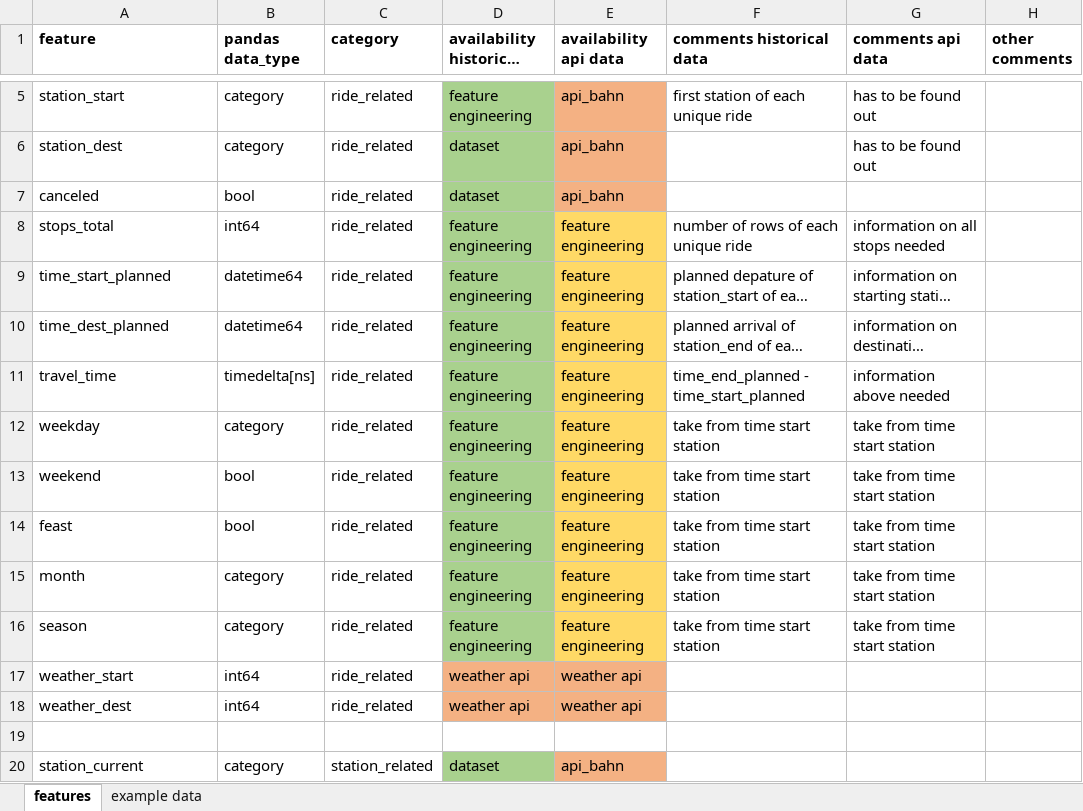
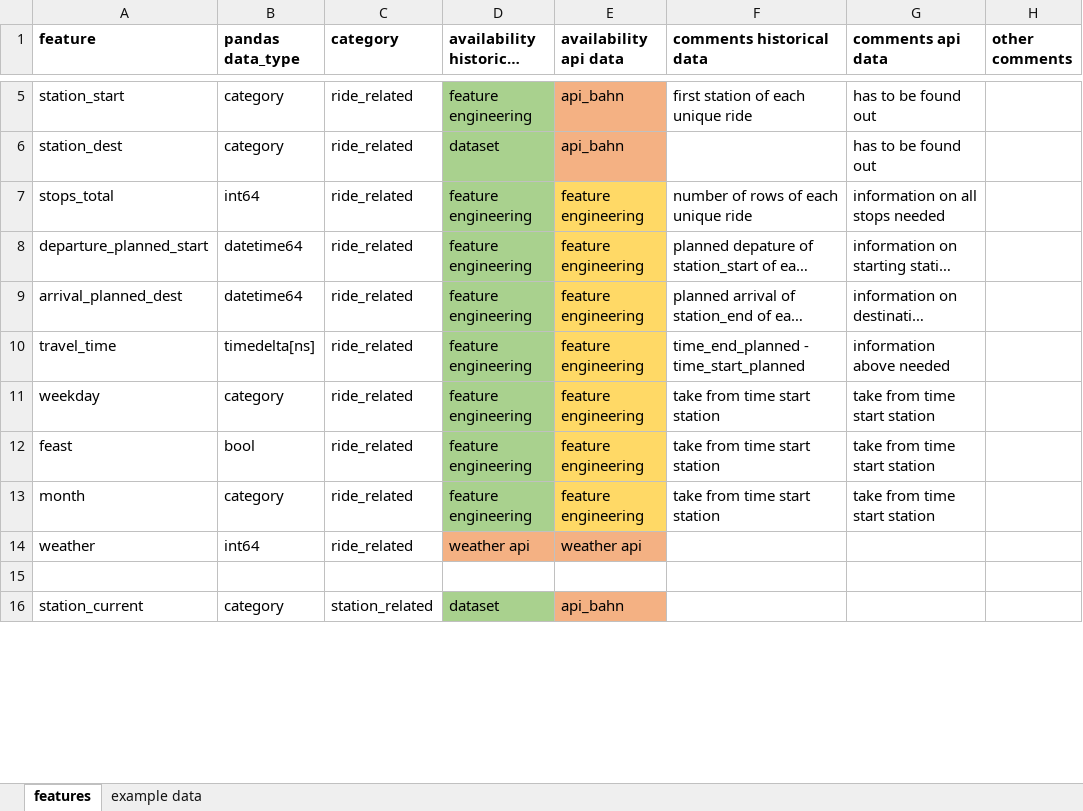
Before and after one commit to bjarneh22/Delay_Predictor_Deutsche_Bahn, an Excel workbook: features.xlsx, sheet features, drawn as a sheet; only a part is shown, gaps mark what is left out; long unchanged cells end in …; values as stored, in another font and other column widths than the file's, no borders; removed rows and columns are numbered as before the commit, all else as after; the diff covers the shown part only; the diff names each change by its address in the sheet, - before the commit and + after, or states it on an @@ line.

Commit message:
write data wrangling function

```diff
--- a/features.xlsx (sheet features)
+++ b/features.xlsx (sheet features)
-row 7: canceled | bool | ride_related | dataset | api_bahn
-A8 (feature): time_start_planned
+A8 (feature): departure_planned_start
-A9 (feature): time_dest_planned
+A9 (feature): arrival_planned_dest
-row 13: weekend | bool | ride_related | feature engineering | feature engineering | take from time start station | take from time start station
-row 16: season | category | ride_related | feature engineering | feature engineering | take from time start station | take from time start station
-row 17: weather_start | int64 | ride_related | weather api | weather api
-A14 (feature): weather_dest
+A14 (feature): weather
```
Also changed, not shown: 4 removed rows and 4 edited cells elsewhere in this sheet, 3 other files.
